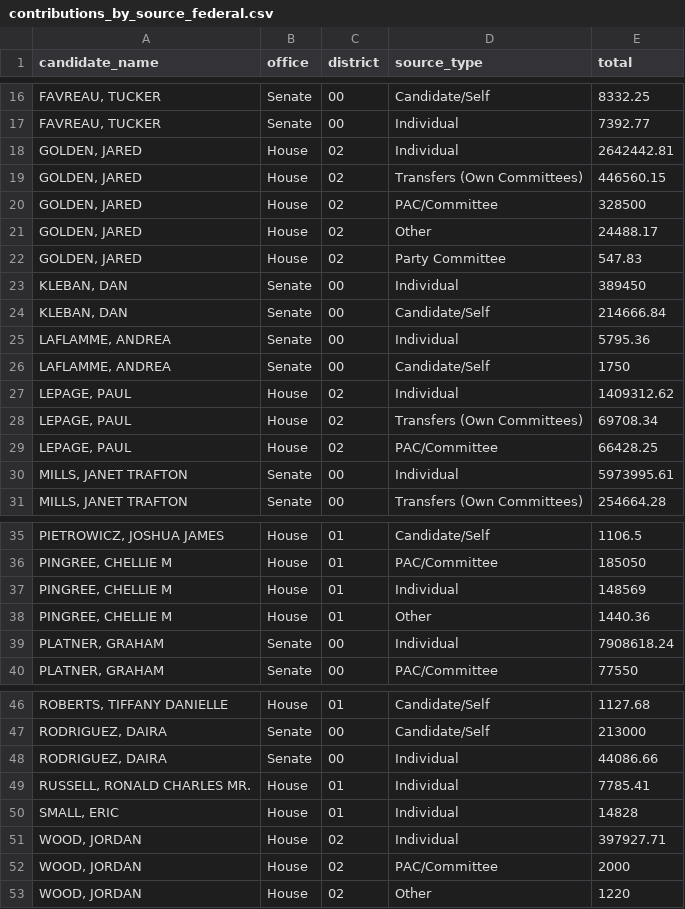
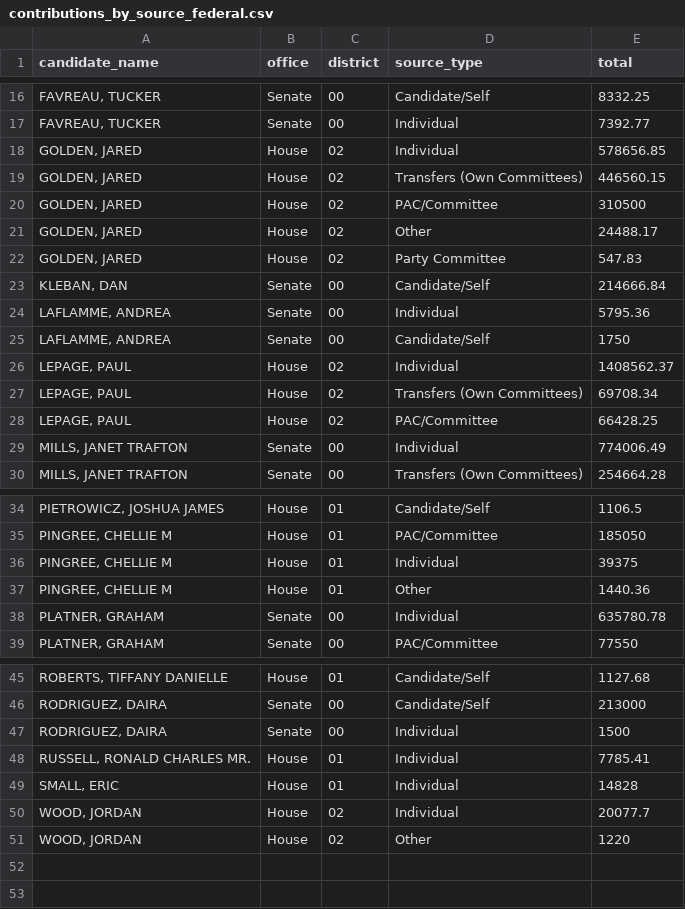
Before and after one commit to aarushisahejpal/maine-monitor-campaign-finance, a CSV file: viz/data/clean/contributions_by_source_federal.csv, drawn as a sheet; only a part is shown, gaps mark what is left out; the diff covers the shown part only.

```diff
--- a/viz/data/clean/contributions_by_source_federal.csv
+++ b/viz/data/clean/contributions_by_source_federal.csv
@@ -17,8 +17,7 @@
 "FAVREAU, TUCKER","Senate","00","Individual",7392.77
-"GOLDEN, JARED","House","02","Individual",2642442.81
+"GOLDEN, JARED","House","02","Individual",578656.85
 "GOLDEN, JARED","House","02","Transfers (Own Committees)",446560.15
-"GOLDEN, JARED","House","02","PAC/Committee",328500
+"GOLDEN, JARED","House","02","PAC/Committee",310500
 "GOLDEN, JARED","House","02","Other",24488.17
 "GOLDEN, JARED","House","02","Party Committee",547.83
-"KLEBAN, DAN","Senate","00","Individual",389450
 "KLEBAN, DAN","Senate","00","Candidate/Self",214666.84
@@ -26,6 +25,6 @@
 "LAFLAMME, ANDREA","Senate","00","Candidate/Self",1750
-"LEPAGE, PAUL","House","02","Individual",1409312.62
+"LEPAGE, PAUL","House","02","Individual",1408562.37
 "LEPAGE, PAUL","House","02","Transfers (Own Committees)",69708.34
 "LEPAGE, PAUL","House","02","PAC/Committee",66428.25
-"MILLS, JANET TRAFTON","Senate","00","Individual",5973995.61
+"MILLS, JANET TRAFTON","Senate","00","Individual",774006.49
 "MILLS, JANET TRAFTON","Senate","00","Transfers (Own Committees)",254664.28
@@ -36,5 +35,5 @@
 "PINGREE, CHELLIE M","House","01","PAC/Committee",185050
-"PINGREE, CHELLIE M","House","01","Individual",148569
+"PINGREE, CHELLIE M","House","01","Individual",39375
 "PINGREE, CHELLIE M","House","01","Other",1440.36
-"PLATNER, GRAHAM","Senate","00","Individual",7908618.24
+"PLATNER, GRAHAM","Senate","00","Individual",635780.78
 "PLATNER, GRAHAM","Senate","00","PAC/Committee",77550
@@ -47,7 +46,6 @@
 "RODRIGUEZ, DAIRA","Senate","00","Candidate/Self",213000
-"RODRIGUEZ, DAIRA","Senate","00","Individual",44086.66
+"RODRIGUEZ, DAIRA","Senate","00","Individual",1500
 "RUSSELL, RONALD CHARLES MR.","House","01","Individual",7785.41
 "SMALL, ERIC","House","01","Individual",14828
-"WOOD, JORDAN","House","02","Individual",397927.71
-"WOOD, JORDAN","House","02","PAC/Committee",2000
+"WOOD, JORDAN","House","02","Individual",20077.7
 "WOOD, JORDAN","House","02","Other",1220
```
Also changed, not shown: 2 edited cells elsewhere in this file, viz/data/clean/contributions_by_state_federal.csv, viz/data/clean/small_dollar_by_federal_candidate.csv, 8 other files.
